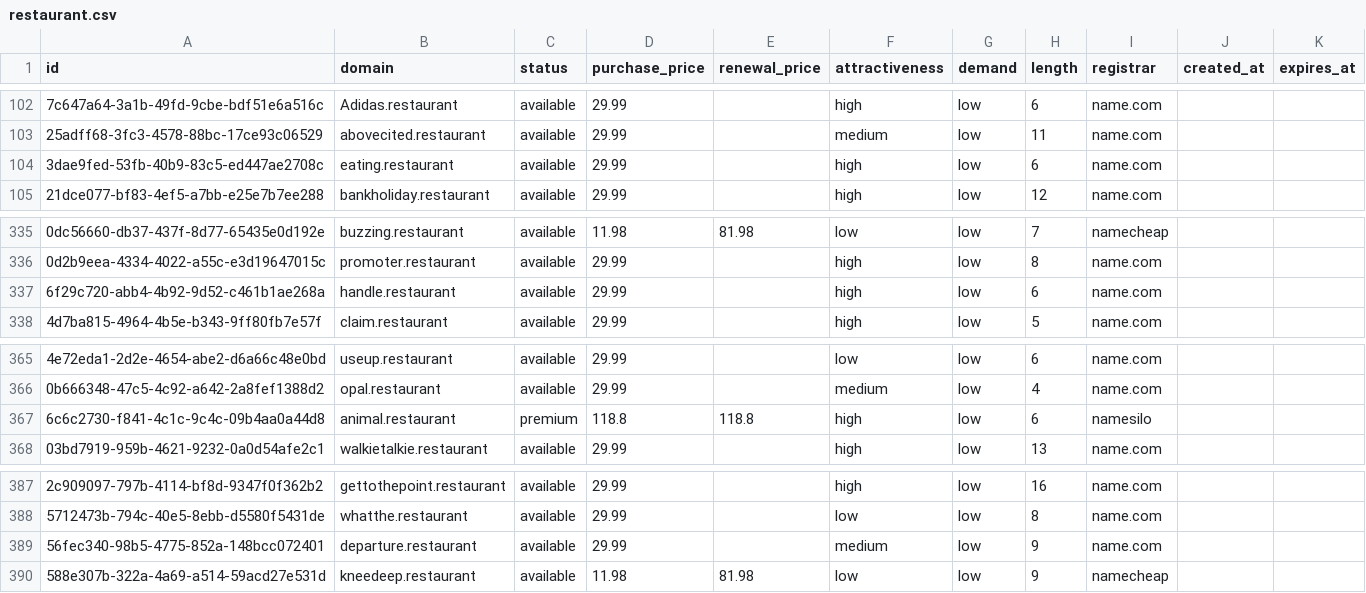
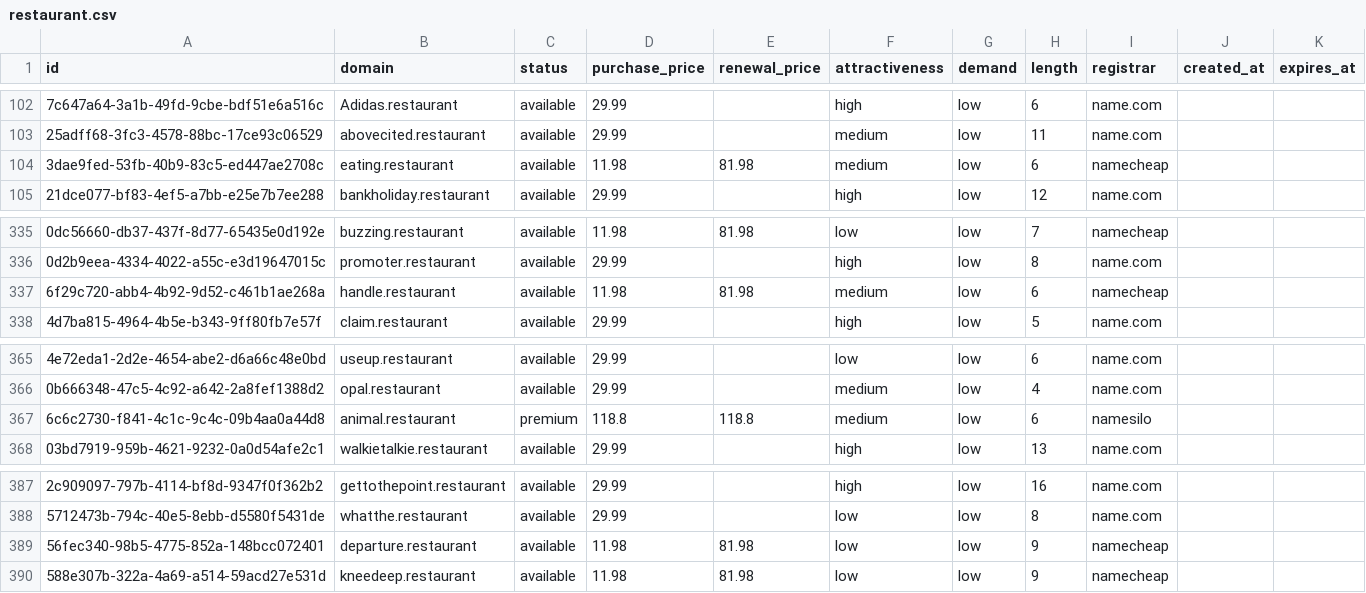
Before and after one commit to UniqueDomains/restaurant-oneword-domains, a CSV file: restaurant.csv, drawn as a sheet; only a part is shown, gaps mark what is left out; the diff names each change by its address in the sheet, - before the commit and + after, or states it on an @@ line.

Commit message:
Domains update

```diff
--- a/restaurant.csv
+++ b/restaurant.csv
-D104 (purchase_price): 29.99
+D104 (purchase_price): 11.98
-E104 (renewal_price): (empty)
+E104 (renewal_price): 81.98
-F104 (attractiveness): high
+F104 (attractiveness): medium
-I104 (registrar): name.com
+I104 (registrar): namecheap
-D337 (purchase_price): 29.99
+D337 (purchase_price): 11.98
-E337 (renewal_price): (empty)
+E337 (renewal_price): 81.98
-F337 (attractiveness): high
+F337 (attractiveness): medium
-I337 (registrar): name.com
+I337 (registrar): namecheap
-F367 (attractiveness): high
+F367 (attractiveness): medium
-D389 (purchase_price): 29.99
+D389 (purchase_price): 11.98
-E389 (renewal_price): (empty)
+E389 (renewal_price): 81.98
-F389 (attractiveness): medium
+F389 (attractiveness): low
-I389 (registrar): name.com
+I389 (registrar): namecheap
```
Also changed, not shown: 4 other files.
